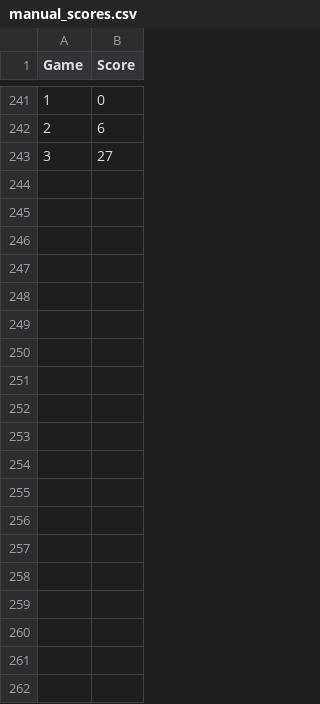
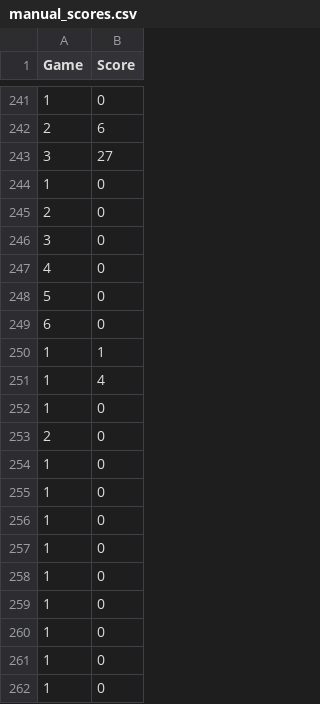
Before and after one commit to Orange350/python_jeu, a CSV file: manual_scores.csv, drawn as a sheet; only a part is shown, gaps mark what is left out; the diff covers the shown part only.

```diff
--- a/manual_scores.csv
+++ b/manual_scores.csv
@@ -243 +243,20 @@ Game,Score
 3,27
+1,0
+2,0
+3,0
+4,0
+5,0
+6,0
+1,1
+1,4
+1,0
+2,0
+1,0
+1,0
+1,0
+1,0
+1,0
+1,0
+1,0
+1,0
+1,0
```
Also changed, not shown: 20 added rows elsewhere in this file, birds_evolution_ga.csv, 1 other file.
